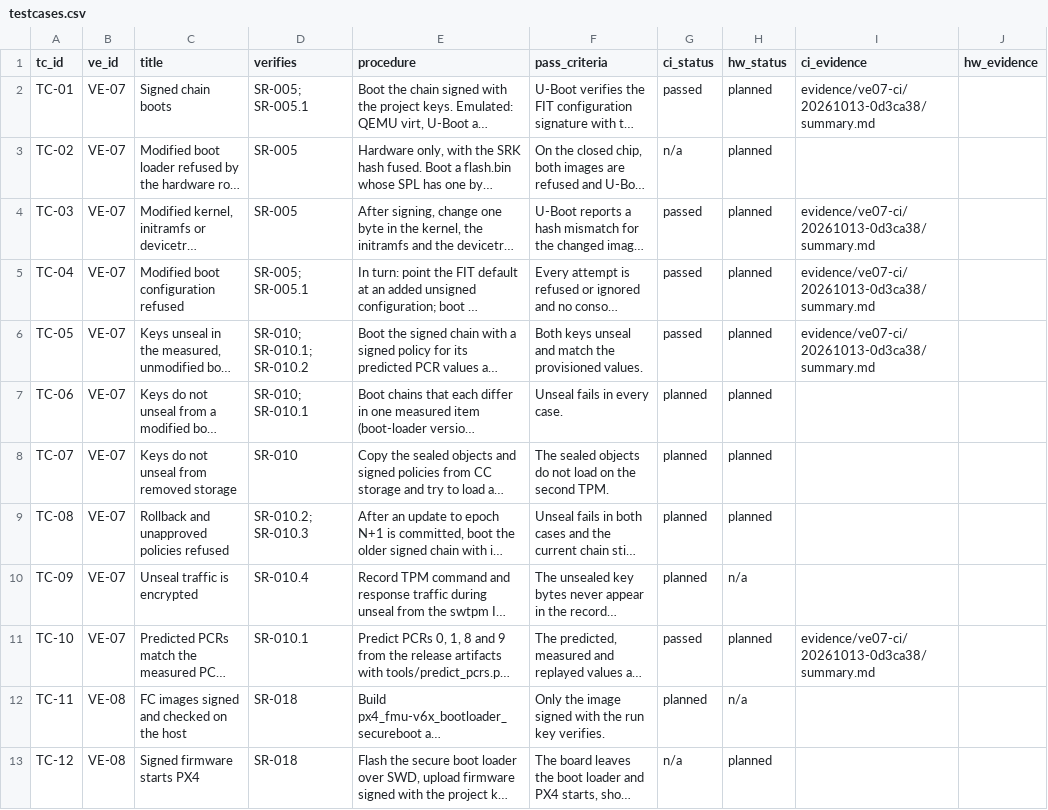
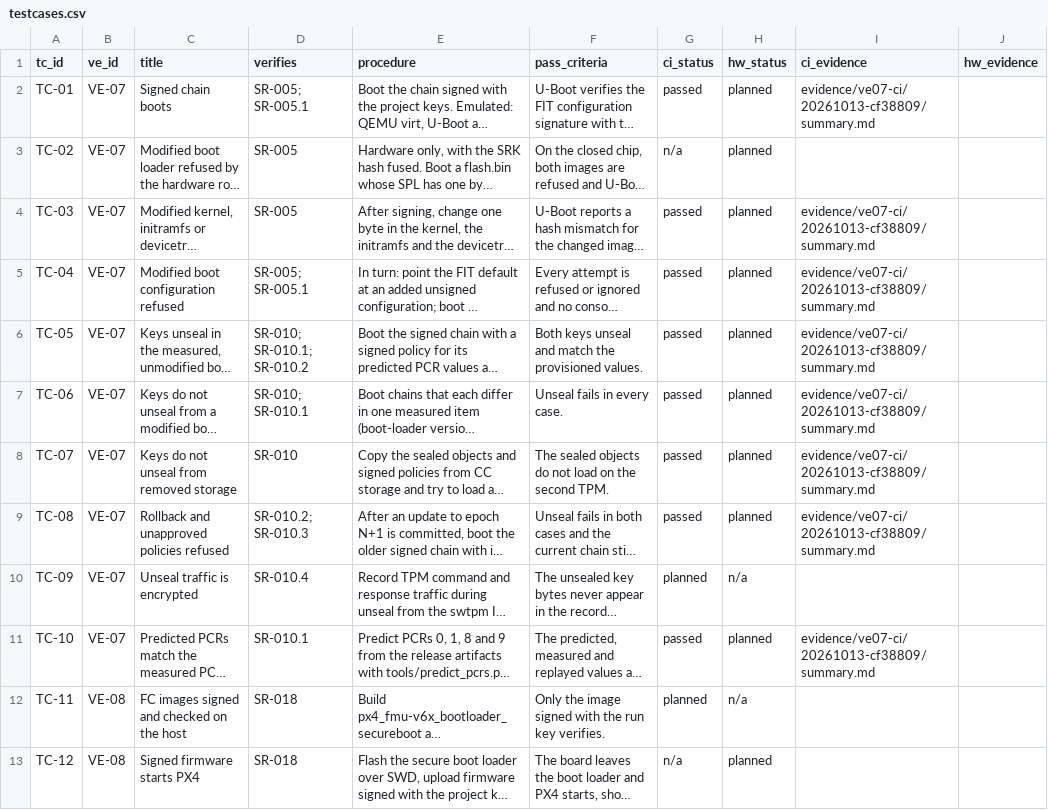
Before and after one commit to samyoon727ca/uas-sec-p2-verified-boot, a CSV file: data/testcases.csv, drawn as a sheet; only a part is shown; long unchanged cells end in …; the diff names each change by its address in the sheet, - before the commit and + after, or states it on an @@ line.

```diff
--- a/data/testcases.csv
+++ b/data/testcases.csv
-I2 (ci_evidence): evidence/ve07-ci/20261013-0d3ca38/summary.md
+I2 (ci_evidence): evidence/ve07-ci/20261013-cf38809/summary.md
-I4:I6 (ci_evidence): evidence/ve07-ci/20261013-0d3ca38/summary.md
+I4:I6 (ci_evidence): evidence/ve07-ci/20261013-cf38809/summary.md
-G7:G9 (ci_status): planned
+G7:G9 (ci_status): passed
-I7:I9 (ci_evidence): (empty)
+I7:I9 (ci_evidence): evidence/ve07-ci/20261013-cf38809/summary.md
-I11 (ci_evidence): evidence/ve07-ci/20261013-0d3ca38/summary.md
+I11 (ci_evidence): evidence/ve07-ci/20261013-cf38809/summary.md
```
Also changed, not shown: 34 other files.
